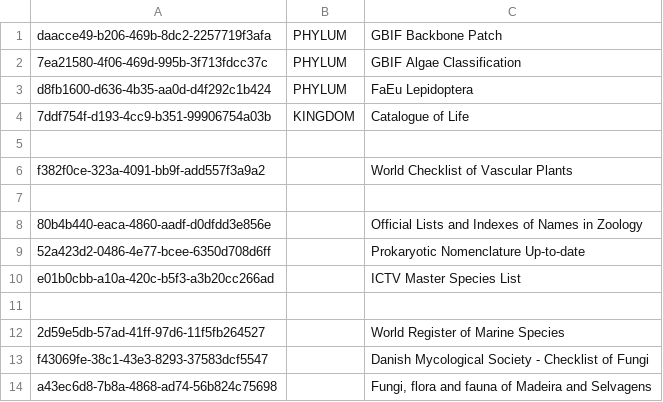
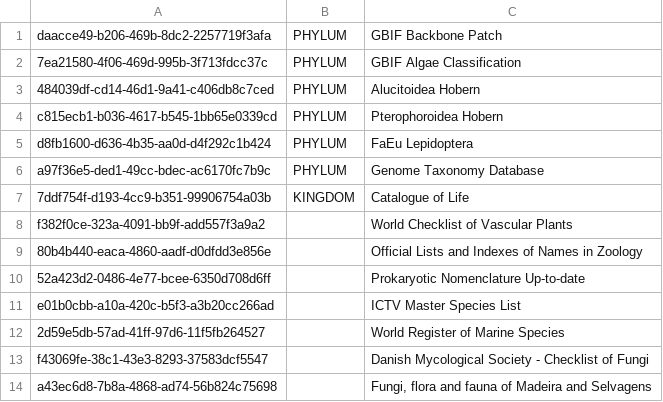
Before and after one commit to gbif/checklistbank, a TSV file: checklistbank-nub/nub-sources.tsv, drawn as a sheet; only a part is shown.

Commit message:
Update nub sources, adding GTDB, WCVP and Hoberns Lepidoptera lists

```diff
--- a/checklistbank-nub/nub-sources.tsv
+++ b/checklistbank-nub/nub-sources.tsv
@@ -2,7 +2,8 @@ daacce49-b206-469b-8dc2-2257719f3afa	PHYLUM	GBIF Backbone Patch
 7ea21580-4f06-469d-995b-3f713fdcc37c	PHYLUM	GBIF Algae Classification
+484039df-cd14-46d1-9a41-c406db8c7ced	PHYLUM	Alucitoidea Hobern
+c815ecb1-b036-4617-b545-1bb65e0339cd	PHYLUM	Pterophoroidea Hobern
 d8fb1600-d636-4b35-aa0d-d4f292c1b424	PHYLUM	FaEu Lepidoptera
+a97f36e5-ded1-49cc-bdec-ac6170fc7b9c	PHYLUM	Genome Taxonomy Database
 7ddf754f-d193-4cc9-b351-99906754a03b	KINGDOM	Catalogue of Life
-
 f382f0ce-323a-4091-bb9f-add557f3a9a2		World Checklist of Vascular Plants
-
 80b4b440-eaca-4860-aadf-d0dfdd3e856e		Official Lists and Indexes of Names in Zoology
@@ -10,3 +11,2 @@ f382f0ce-323a-4091-bb9f-add557f3a9a2		World Checklist of Vascular Plants
 e01b0cbb-a10a-420c-b5f3-a3b20cc266ad		ICTV Master Species List
-
 2d59e5db-57ad-41ff-97d6-11f5fb264527		World Register of Marine Species
```
